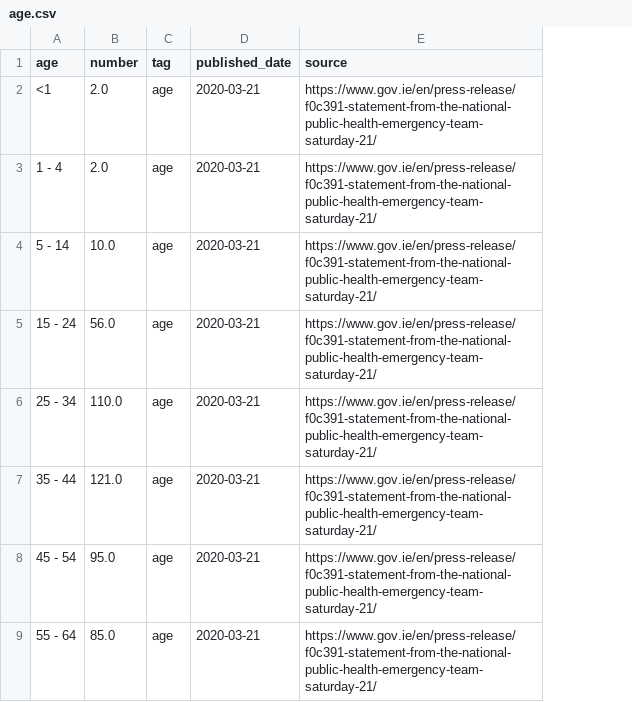
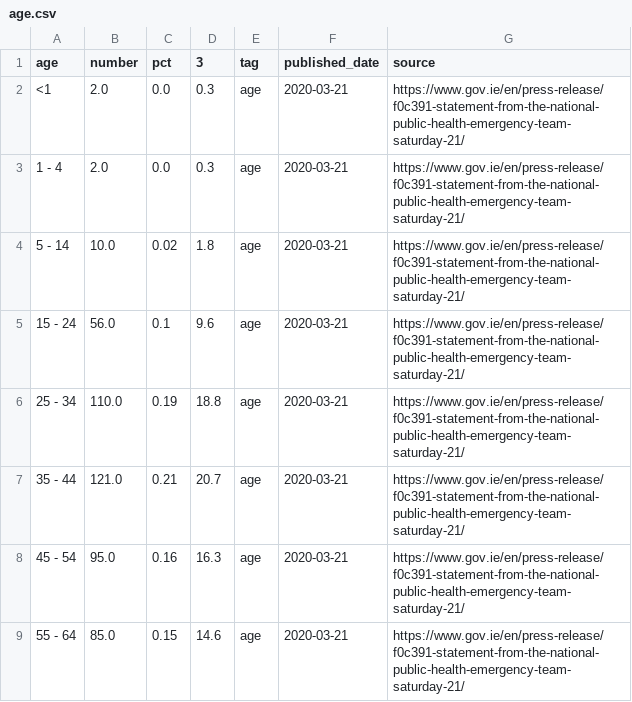
Before and after one commit to andrewm4894/ireland_covid19_data, a CSV file: data/age.csv, drawn as a sheet; only a part is shown; the diff names each change by its address in the sheet, - before the commit and + after, or states it on an @@ line.

```diff
--- a/data/age.csv
+++ b/data/age.csv
+column C (pct), rows 2-9: 0.0 | 0.0 | 0.02 | 0.1 | 0.19 | 0.21 | 0.16 | 0.15
+column D (3), rows 2-9: 0.3 | 0.3 | 1.8 | 9.6 | 18.8 | 20.7 | 16.3 | 14.6
```
Also changed, not shown: data/county.csv, data/gender.csv, 4 other files.
